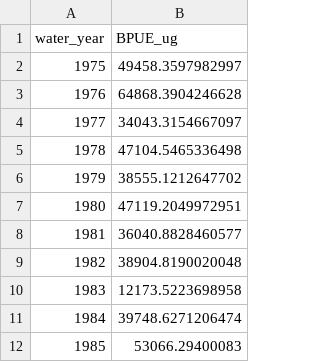
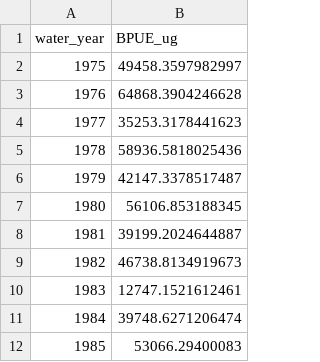
Before and after one commit to rosehartman/metrics_calculations, a CSV file: Outputs/zoop_drought_lt.csv, drawn as a sheet; only a part is shown; the diff covers the shown part only.

```diff
--- a/Outputs/zoop_drought_lt.csv
+++ b/Outputs/zoop_drought_lt.csv
@@ -3,9 +3,9 @@
 1976,64868.3904246628
-1977,34043.3154667097
-1978,47104.5465336498
-1979,38555.1212647702
-1980,47119.2049972951
-1981,36040.8828460577
-1982,38904.8190020048
-1983,12173.5223698958
+1977,35253.3178441623
+1978,58936.5818025436
+1979,42147.3378517487
+1980,56106.853188345
+1981,39199.2024644887
+1982,46738.8134919673
+1983,12747.1521612461
 1984,39748.6271206474
```
Also changed, not shown: 1 removed row and 26 edited cells elsewhere in this file, 5 other files.
